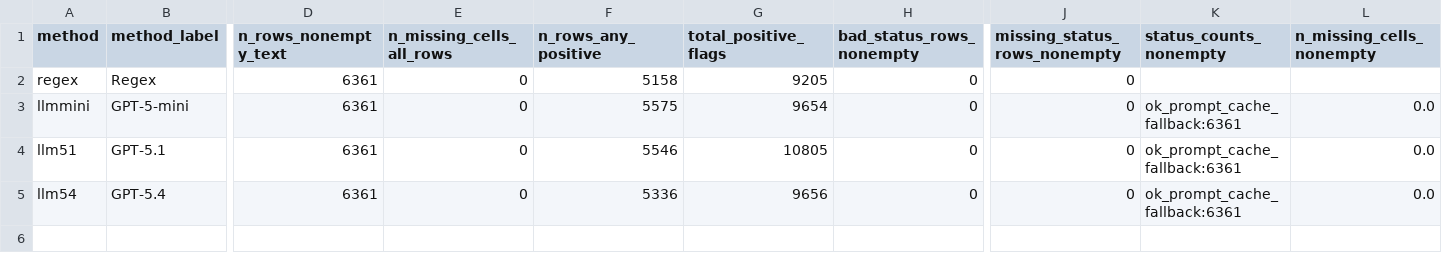
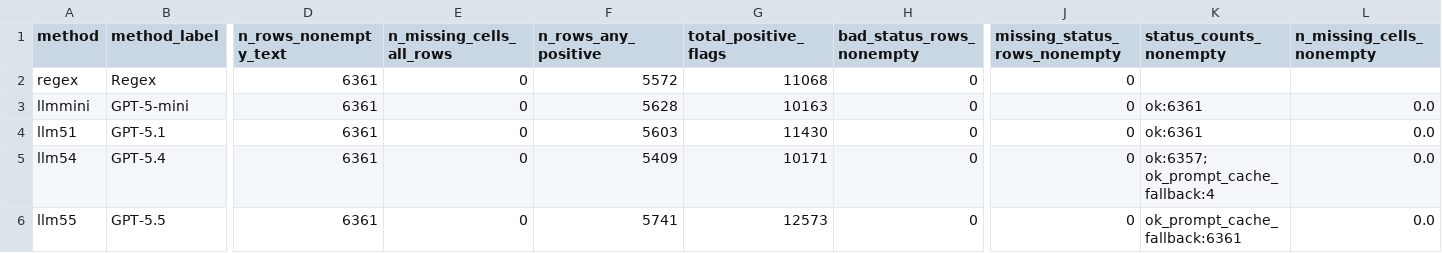
Before and after one commit to OxfordDemSci/ref_gender, a CSV file: outputs/tables/thematic_model_health_checks.csv, drawn as a sheet; only a part is shown, gaps mark what is left out; rows hold the shown columns only; the diff names each change by its address in the sheet, - before the commit and + after, or states it on an @@ line.

```diff
--- a/outputs/tables/thematic_model_health_checks.csv
+++ b/outputs/tables/thematic_model_health_checks.csv
-F2 (n_rows_any_positive): 5158
+F2 (n_rows_any_positive): 5572
-G2 (total_positive_flags): 9205
+G2 (total_positive_flags): 11068
-F3 (n_rows_any_positive): 5575
+F3 (n_rows_any_positive): 5628
-G3 (total_positive_flags): 9654
+G3 (total_positive_flags): 10163
-K3:K4 (status_counts_nonempty): ok_prompt_cache_fallback:6361
+K3:K4 (status_counts_nonempty): ok:6361
-F4 (n_rows_any_positive): 5546
+F4 (n_rows_any_positive): 5603
-G4 (total_positive_flags): 10805
+G4 (total_positive_flags): 11430
-F5 (n_rows_any_positive): 5336
+F5 (n_rows_any_positive): 5409
-G5 (total_positive_flags): 9656
+G5 (total_positive_flags): 10171
-K5 (status_counts_nonempty): ok_prompt_cache_fallback:6361
+K5 (status_counts_nonempty): ok:6357; ok_prompt_cache_fallback:4
+row 6: llm55 | GPT-5.5 | 6361 | 0 | 5741 | 12573 | 0 | 0 | ok_prompt_cache_fallback:6361 | 0.0
```
Also changed, not shown: outputs/tables/supplementary_figure_5_top_negative.csv, outputs/tables/supplementary_figure_5_top_positive.csv, 48 other files.
